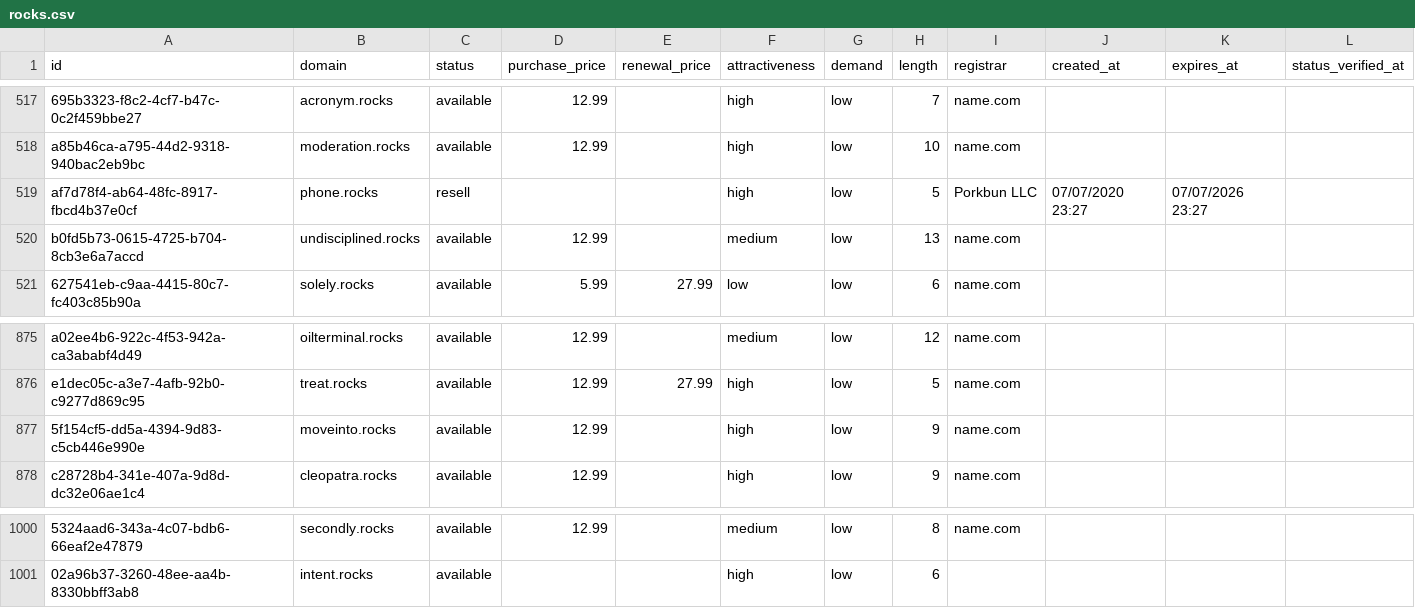
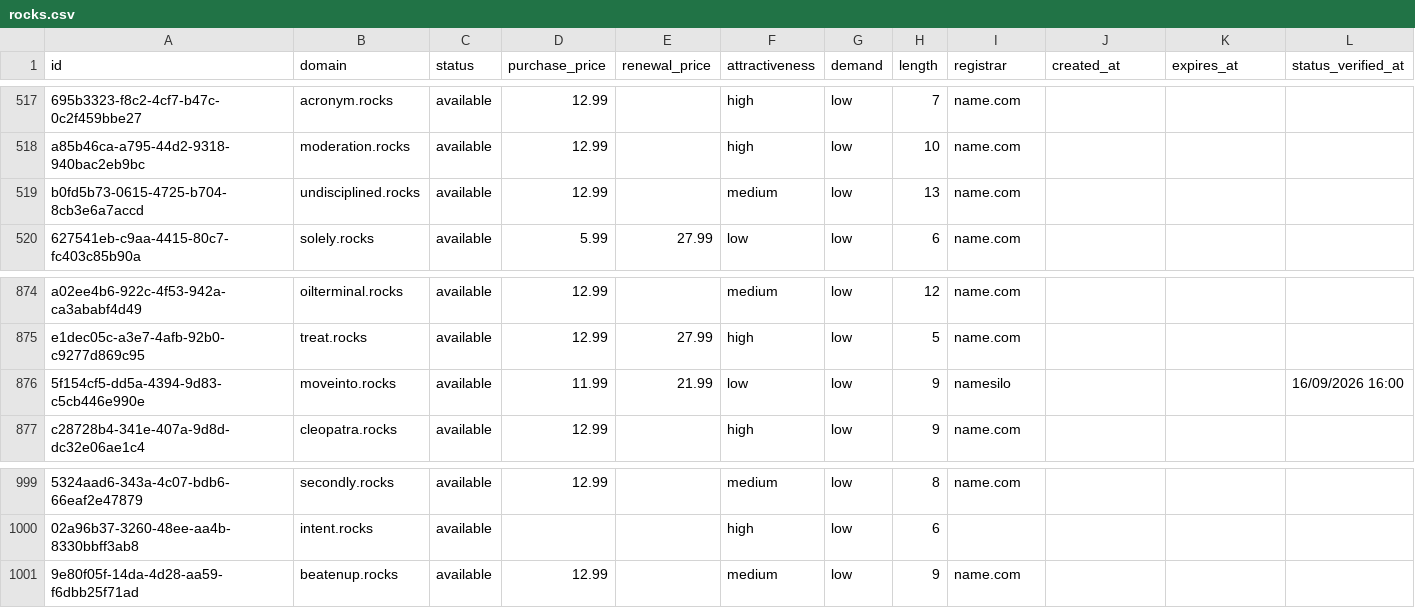
Before and after one commit to UniqueDomains/rocks-oneword-domains, a CSV file: rocks.csv, drawn as a sheet; only a part is shown, gaps mark what is left out; removed rows and columns are numbered as before the commit, all else as after; the diff names each change by its address in the sheet, - before the commit and + after, or states it on an @@ line.

Commit message:
Domains update

```diff
--- a/rocks.csv
+++ b/rocks.csv
-row 519: af7d78f4-ab64-48fc-8917-fbcd4b37e0cf | phone.rocks | resell |  |  | high | low | 5 | Porkbun LLC | 07/07/2020 23:27 | 07/07/2026 23:27
-D876 (purchase_price): 12.99
+D876 (purchase_price): 11.99
-E876 (renewal_price): (empty)
+E876 (renewal_price): 21.99
-F876 (attractiveness): high
+F876 (attractiveness): low
-I876 (registrar): name.com
+I876 (registrar): namesilo
-L876 (status_verified_at): (empty)
+L876 (status_verified_at): 16/09/2026 16:00
+row 1001: 9e80f05f-14da-4d28-aa59-f6dbb25f71ad | beatenup.rocks | available | 12.99 |  | medium | low | 9 | name.com
```
Also changed, not shown: 4 other files.
